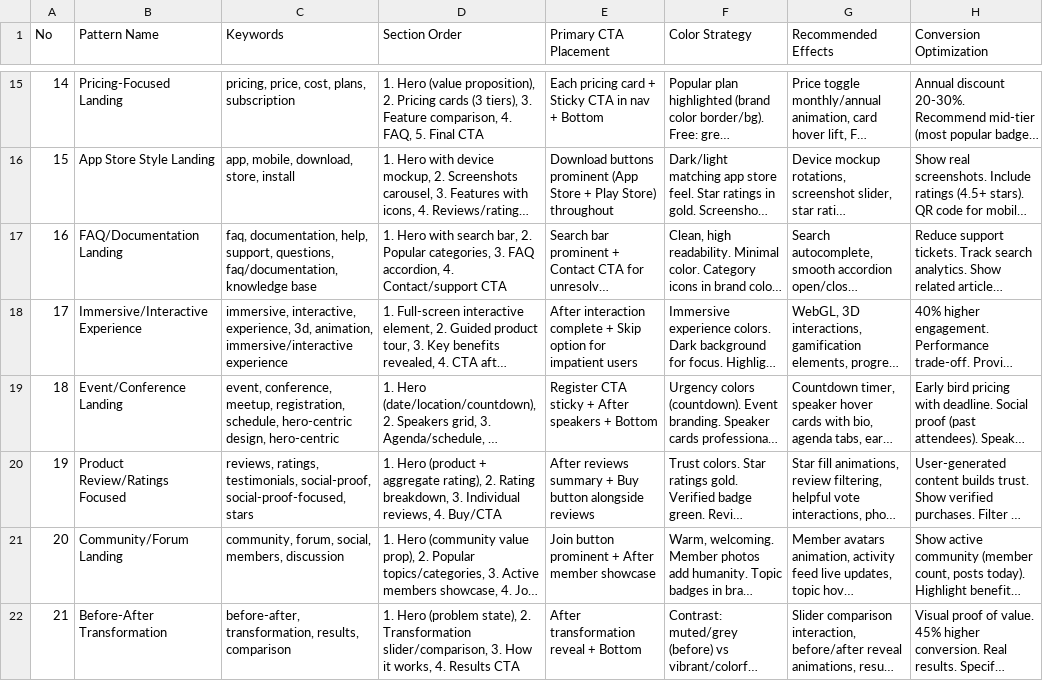
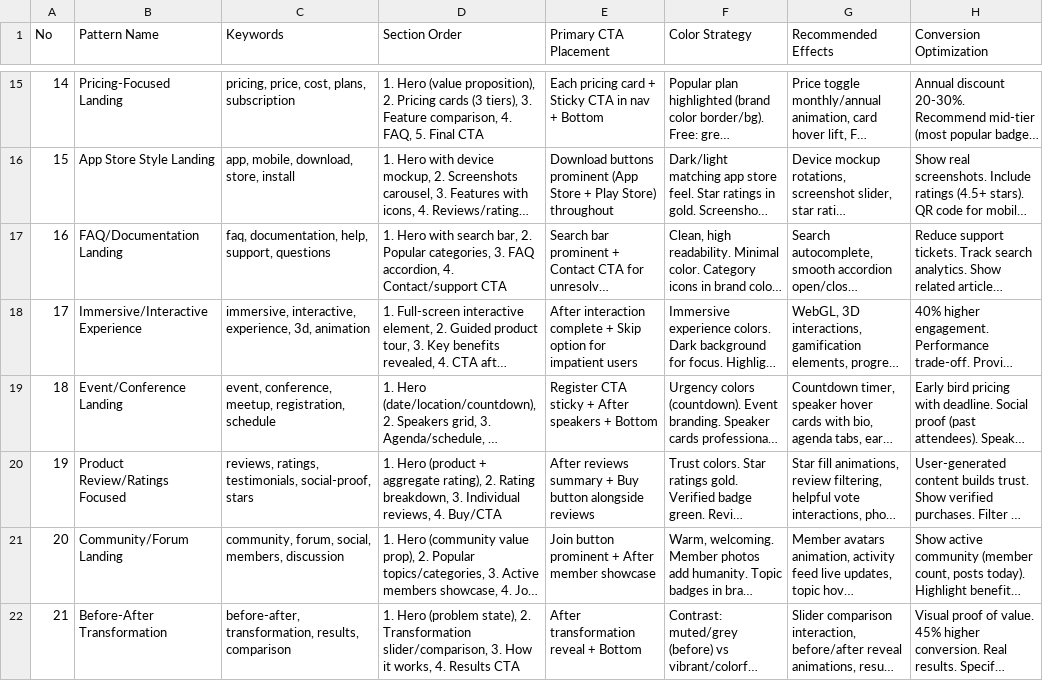
Before and after one commit to ultimaterivals/ur-sistema, a CSV file: .claude/skills/ui-ux-pro-max/data/landing.csv, drawn as a sheet; only a part is shown, gaps mark what is left out; long unchanged cells end in …; the diff covers the shown part only; the diff names each change by its address in the sheet, - before the commit and + after, or states it on an @@ line.

Commit message:
feat: add UI/UX Pro Max skill for Claude Code

```diff
--- a/.claude/skills/ui-ux-pro-max/data/landing.csv
+++ b/.claude/skills/ui-ux-pro-max/data/landing.csv
-C17 (Keywords): …help, support, questions, faq/documentation, knowledge base
+C17 (Keywords): …help, support, questions
-C18 (Keywords): …experience, 3d, animation, immersive/interactive experience
+C18 (Keywords): …experience, 3d, animation
-C19 (Keywords): …meetup, registration, schedule, hero-centric design, hero-centric
+C19 (Keywords): …meetup, registration, schedule
-C20 (Keywords): …testimonials, social-proof, social-proof-focused, stars
+C20 (Keywords): …testimonials, social-proof, stars
```
Also changed, not shown: 7 removed rows and 20 edited cells elsewhere in this file, 12 other files.
